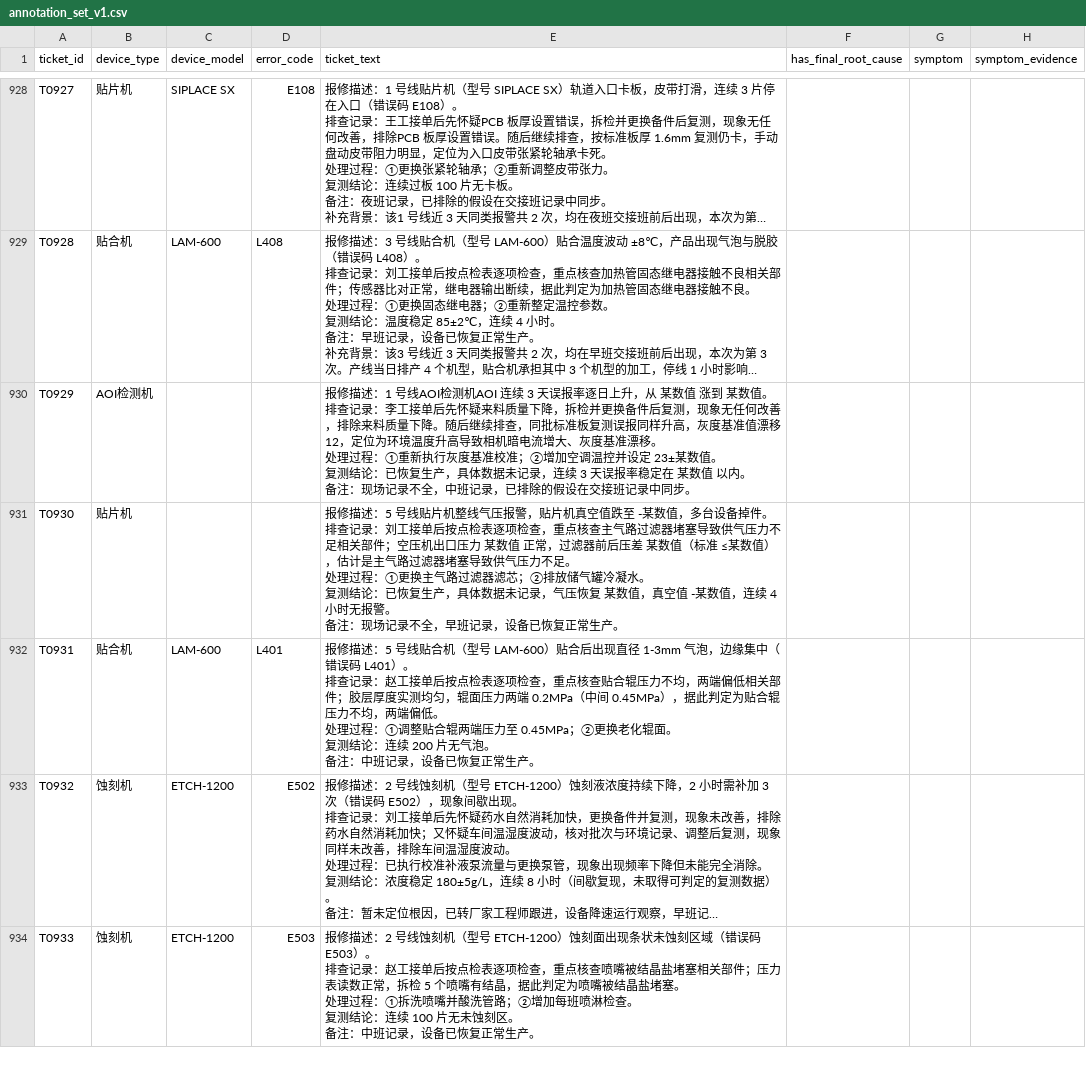
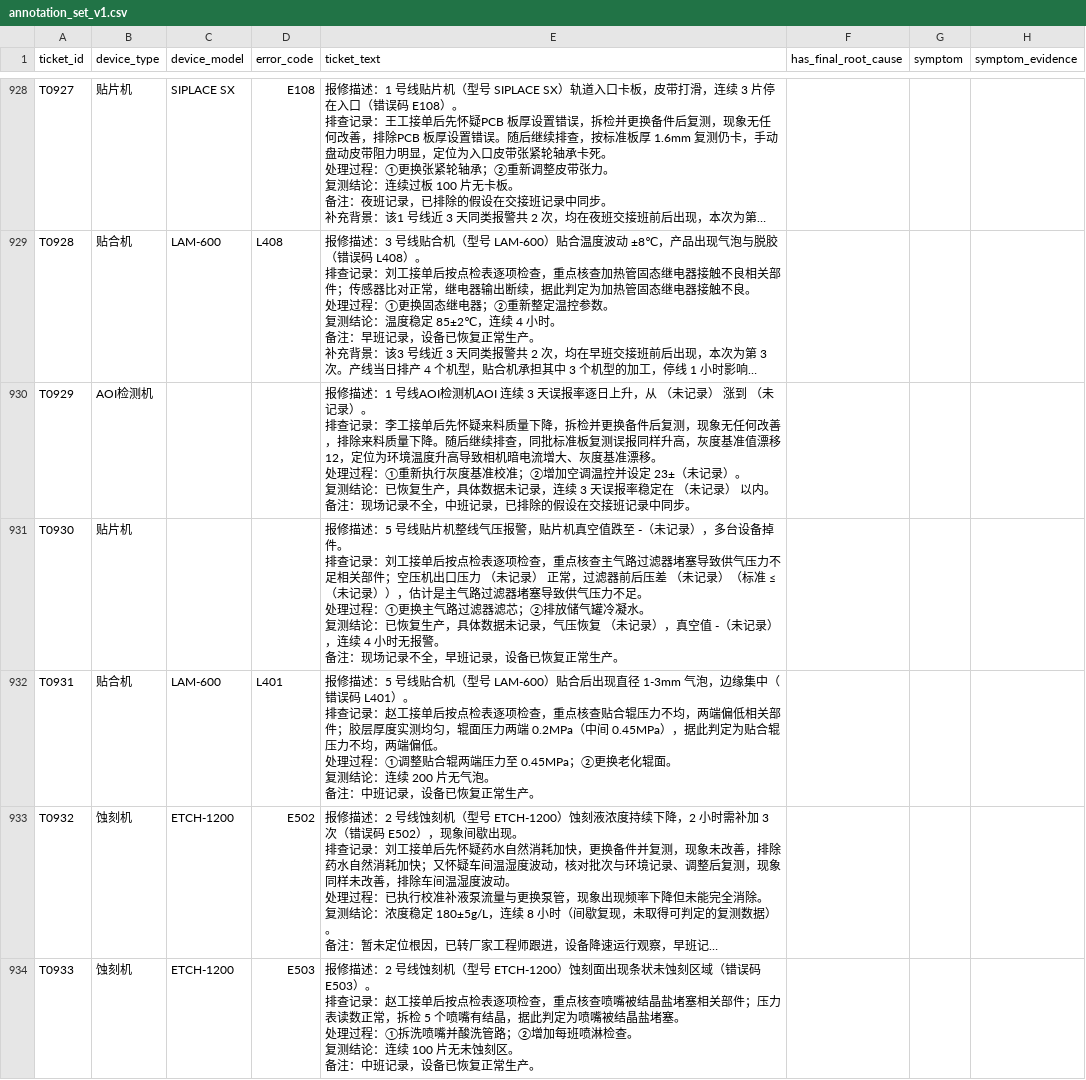
Before and after one commit to zzq-12138/ai-tims, a CSV file: docs/paper/问题二/annotation_set_v1.csv, drawn as a sheet; only a part is shown, gaps mark what is left out; long unchanged cells end in …; ↵ is a line break in a cell; the diff covers the shown part only; the diff names each change by its address in the sheet, - before the commit and + after, or states it on an @@ line.

```diff
--- a/docs/paper/问题二/annotation_set_v1.csv
+++ b/docs/paper/问题二/annotation_set_v1.csv
-E930 (ticket_text): …升，从 某数值 涨到 某数值。 ↵ 排查记录：李工接单后先怀疑来料质量下降，拆检并更换备件后复测，现象无任何改善，排除来料质量下降。随后继续排查，同批标准板复测误报同样升高，灰度基准值漂移 12，定位为环境温度升高导致相机暗电流增大、灰度基准漂移。 ↵ 处理过程：①重新执行灰度基准校准；②增加空调温控并设定 23±某数值。 ↵ 复测结论：已恢复生产，具体数据未记录，连续 3 天误报率稳定在 某数值 以内。…
+E930 (ticket_text): …升，从 （未记录） 涨到 （未记录）。 ↵ 排查记录：李工接单后先怀疑来料质量下降，拆检并更换备件后复测，现象无任何改善，排除来料质量下降。随后继续排查，同批标准板复测误报同样升高，灰度基准值漂移 12，定位为环境温度升高导致相机暗电流增大、灰度基准漂移。 ↵ 处理过程：①重新执行灰度基准校准；②增加空调温控并设定 23±（未记录）。 ↵ 复测结论：已恢复生产，具体数据未记录，连续 3 天误报率稳定在 （未记录） 以内。…
-E931 (ticket_text): …跌至 -某数值，多台设备掉件。 ↵ 排查记录：刘工接单后按点检表逐项检查，重点核查主气路过滤器堵塞导致供气压力不足相关部件；空压机出口压力 某数值 正常，过滤器前后压差 某数值（标准 ≤某数值），估计是主气路过滤器堵塞导致供气压力不足。 ↵ 处理过程：①更换主气路过滤器滤芯；②排放储气罐冷凝水。 ↵ 复测结论：已恢复生产，具体数据未记录，气压恢复 某数值，真空值 -某数值，连续…
+E931 (ticket_text): …跌至 -（未记录），多台设备掉件。 ↵ 排查记录：刘工接单后按点检表逐项检查，重点核查主气路过滤器堵塞导致供气压力不足相关部件；空压机出口压力 （未记录） 正常，过滤器前后压差 （未记录）（标准 ≤（未记录）），估计是主气路过滤器堵塞导致供气压力不足。 ↵ 处理过程：①更换主气路过滤器滤芯；②排放储气罐冷凝水。 ↵ 复测结论：已恢复生产，具体数据未记录，气压恢复 （未记录），真空值 -（未记录），连续…
```
Also changed, not shown: 153 edited cells elsewhere in this file, docs/paper/问题二/外行复核表_C30.csv, 26 other files.
